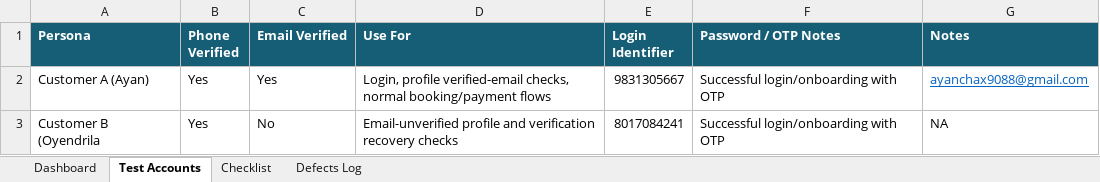
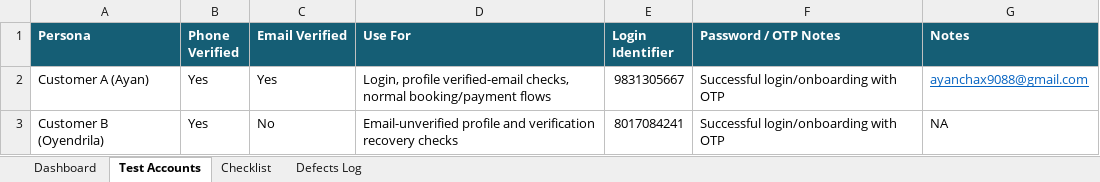
Before and after one commit to ayanchax/cabbo-customer-frontend, an Excel workbook: docs/customer-frontend-qa-checklist-local-env.xlsx, sheet Test Accounts, drawn as a sheet; values as stored, in another font and other column widths than the file's, no borders; the diff names each change by its address in the sheet, - before the commit and + after, or states it on an @@ line.

```diff
--- a/docs/customer-frontend-qa-checklist-local-env.xlsx (sheet Test Accounts)
+++ b/docs/customer-frontend-qa-checklist-local-env.xlsx (sheet Test Accounts)
-A3 (Persona): Customer B (Oyendrila
+A3 (Persona): Customer B (Oyendrila)
```
Also changed, not shown: 4 other files.
